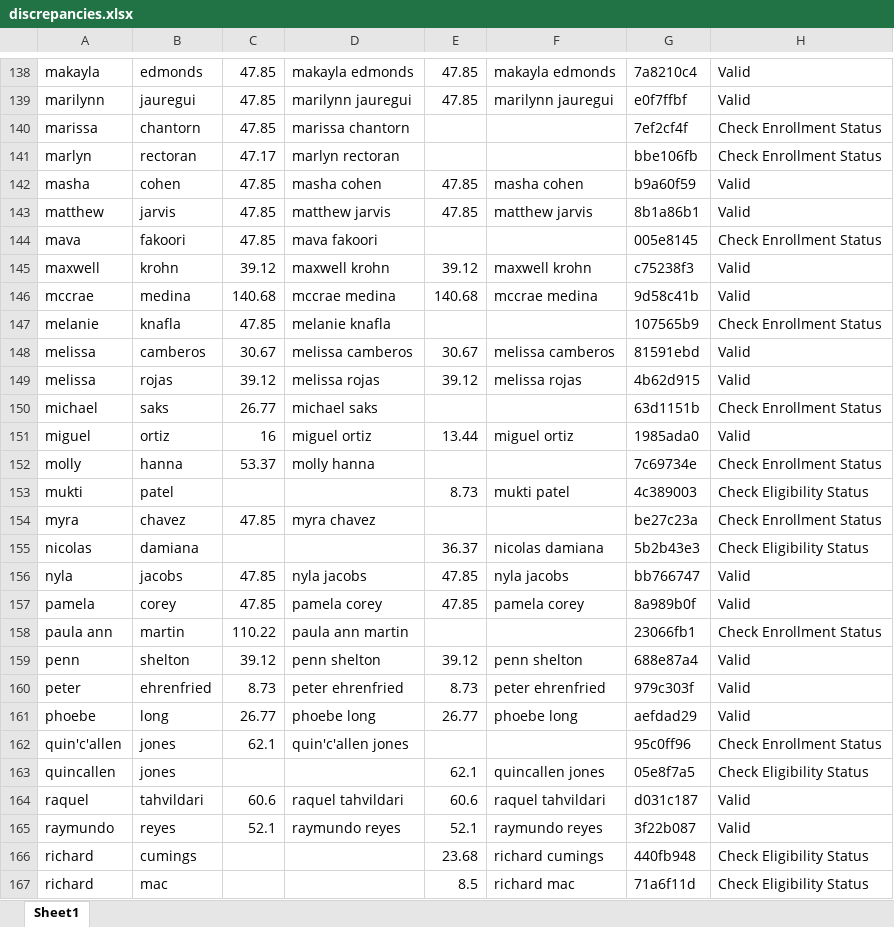
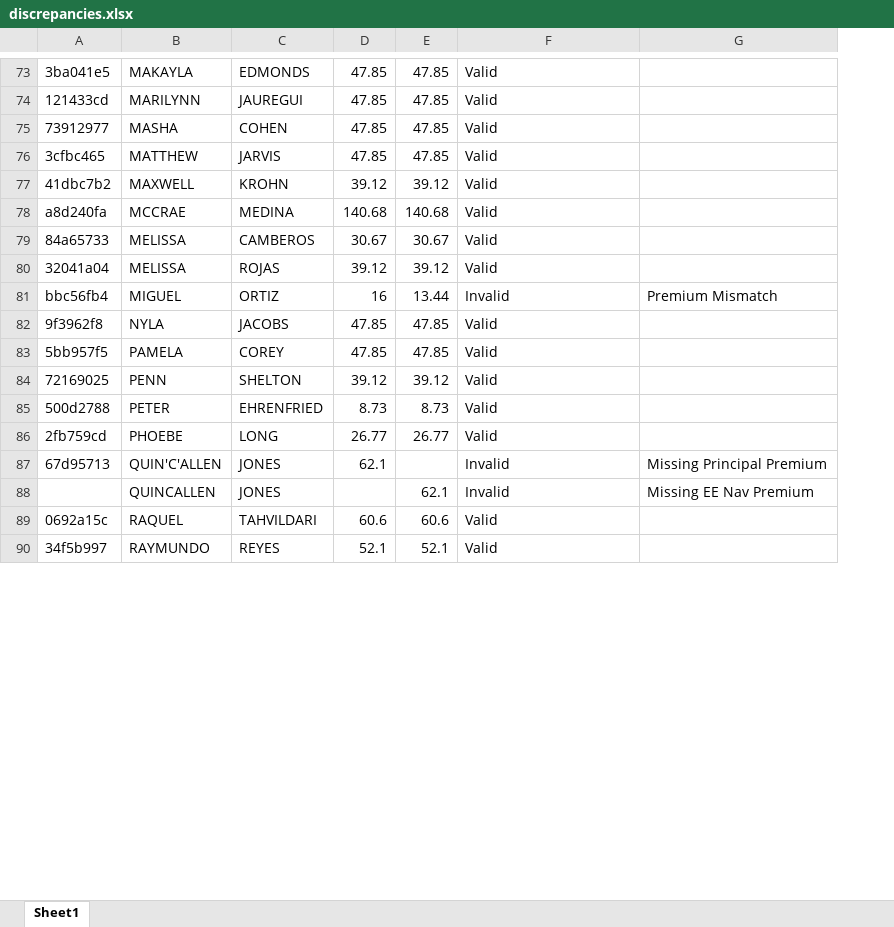
Before and after one commit to nicolebno/BlueLooseGeek, an Excel workbook: discrepancies.xlsx, sheet Sheet1, drawn as a sheet; only a part is shown, gaps mark what is left out; values as stored, in another font and other column widths than the file's, no borders; removed rows and columns are numbered as before the commit, all else as after; the diff covers the shown part only; the diff names each change by its address in the sheet, - before the commit and + after, or states it on an @@ line.

```diff
--- a/discrepancies.xlsx (sheet Sheet1)
+++ b/discrepancies.xlsx (sheet Sheet1)
-column A, rows 138-139: makayla | marilynn; rows 142-143: masha | matthew; rows 145-146: maxwell | mccrae; rows 148-149: melissa | melissa; row 151: miguel; rows 156-157: nyla | pamela; rows 159-165: penn | peter | phoebe | quin'c'allen | quincallen | raquel | raymundo
-column B, rows 138-139: edmonds | jauregui; rows 142-143: cohen | jarvis; rows 145-146: krohn | medina; rows 148-149: camberos | rojas; row 151: ortiz; rows 156-157: jacobs | corey; rows 159-165: shelton | ehrenfried | long | jones | jones | tahvildari | reyes
+column A, rows 73-90: 3ba041e5 | 121433cd | 73912977 | 3cfbc465 | 41dbc7b2 | a8d240fa | 84a65733 | 32041a04 | bbc56fb4 | 9f3962f8 | 5bb957f5 | 72169025 | 500d2788 | 2fb759cd | 67d95713 |  | 0692a15c | 34f5b997
+column B, rows 73-90: MAKAYLA | MARILYNN | MASHA | MATTHEW | MAXWELL | MCCRAE | MELISSA | MELISSA | MIGUEL | NYLA | PAMELA | PENN | PETER | PHOEBE | QUIN'C'ALLEN | QUINCALLEN | RAQUEL | RAYMUNDO
+column C, rows 73-90: EDMONDS | JAUREGUI | COHEN | JARVIS | KROHN | MEDINA | CAMBEROS | ROJAS | ORTIZ | JACOBS | COREY | SHELTON | EHRENFRIED | LONG | JONES | JONES | TAHVILDARI | REYES
-column D, rows 138-139: makayla edmonds | marilynn jauregui; rows 142-143: masha cohen | matthew jarvis; rows 145-146: maxwell krohn | mccrae medina; rows 148-149: melissa camberos | melissa rojas; row 151: miguel ortiz; rows 156-157: nyla jacobs | pamela corey; rows 159-165: penn shelton | peter ehrenfried | phoebe long | quin'c'allen jones |  | raquel tahvildari | raymundo reyes
-column F, rows 138-139: makayla edmonds | marilynn jauregui; rows 142-143: masha cohen | matthew jarvis; rows 145-146: maxwell krohn | mccrae medina; rows 148-149: melissa camberos | melissa rojas; row 151: miguel ortiz; rows 156-157: nyla jacobs | pamela corey; rows 159-165: penn shelton | peter ehrenfried | phoebe long |  | quincallen jones | raquel tahvildari | raymundo reyes
-column G, rows 138-139: 7a8210c4 | e0f7ffbf; rows 142-143: b9a60f59 | 8b1a86b1; rows 145-146: c75238f3 | 9d58c41b; rows 148-149: 81591ebd | 4b62d915; row 151: 1985ada0; rows 156-157: bb766747 | 8a989b0f; rows 159-165: 688e87a4 | 979c303f | aefdad29 | 95c0ff96 | 05e8f7a5 | d031c187 | 3f22b087
+column G, rows 81-88: Premium Mismatch |  |  |  |  |  | Missing Principal Premium | Missing EE Nav Premium
-row 140: marissa | chantorn | 47.85 | marissa chantorn |  |  | 7ef2cf4f | Check Enrollment Status
-row 141: marlyn | rectoran | 47.17 | marlyn rectoran |  |  | bbe106fb | Check Enrollment Status
-row 144: mava | fakoori | 47.85 | mava fakoori |  |  | 005e8145 | Check Enrollment Status
-row 147: melanie | knafla | 47.85 | melanie knafla |  |  | 107565b9 | Check Enrollment Status
-row 150: michael | saks | 26.77 | michael saks |  |  | 63d1151b | Check Enrollment Status
-F81: Valid
+F81: Invalid
-row 152: molly | hanna | 53.37 | molly hanna |  |  | 7c69734e | Check Enrollment Status
-row 153: mukti | patel |  |  | 8.73 | mukti patel | 4c389003 | Check Eligibility Status
-row 154: myra | chavez | 47.85 | myra chavez |  |  | be27c23a | Check Enrollment Status
-row 155: nicolas | damiana |  |  | 36.37 | nicolas damiana | 5b2b43e3 | Check Eligibility Status
-row 158: paula ann | martin | 110.22 | paula ann martin |  |  | 23066fb1 | Check Enrollment Status
-F87: Check Enrollment Status
+F87: Invalid
-F88: Check Eligibility Status
+F88: Invalid
-row 166: richard | cumings |  |  | 23.68 | richard cumings | 440fb948 | Check Eligibility Status
-row 167: richard | mac |  |  | 8.5 | richard mac | 71a6f11d | Check Eligibility Status
```
Also changed, not shown: 1 added row, 84 removed rows and 12 edited cells elsewhere in this sheet, eenav_clean.xlsx, eenav_test.xlsx, 7 other files.
